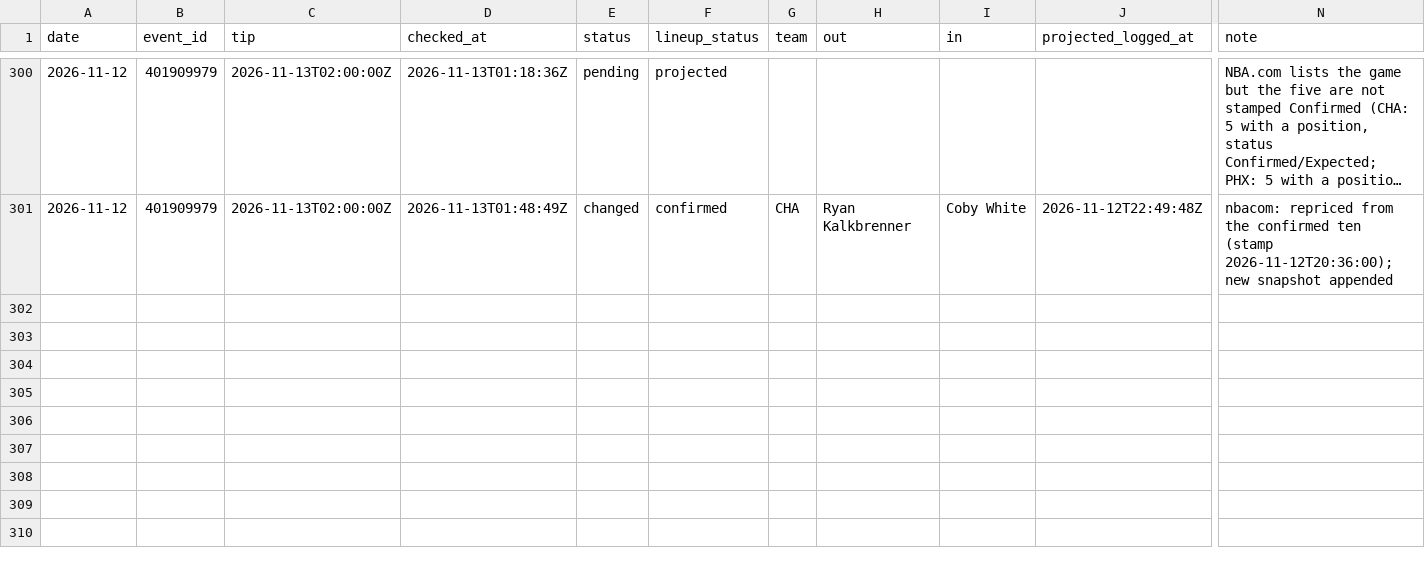
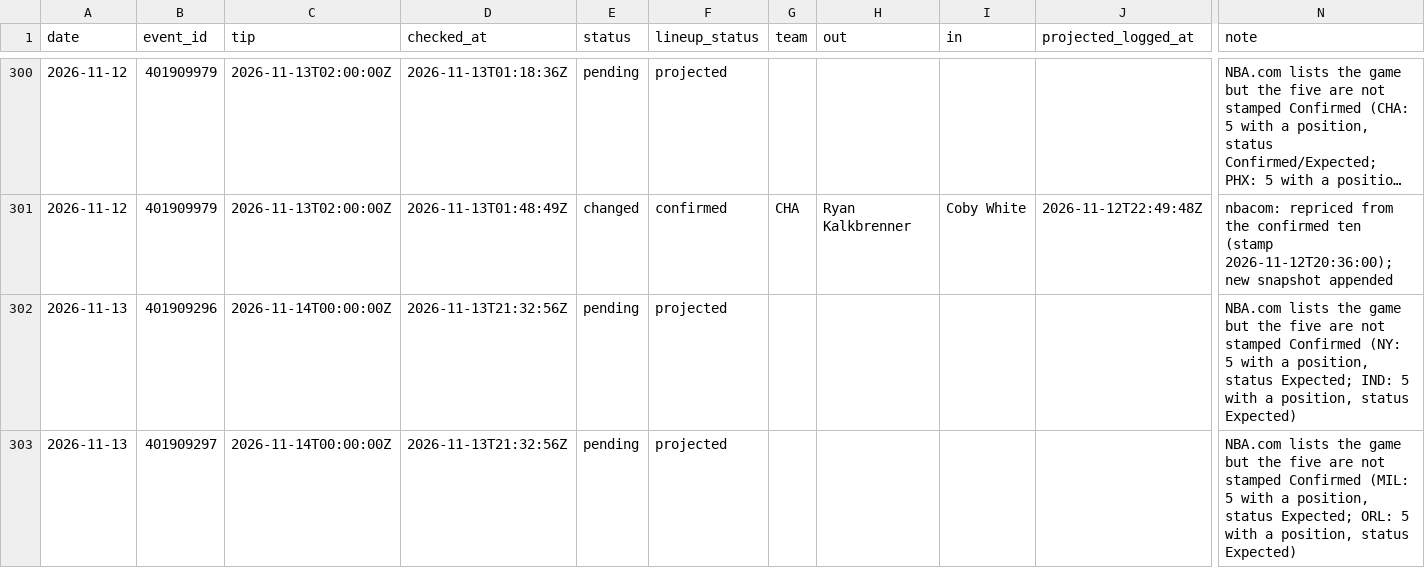
Before and after one commit to macassvic-cmd/arc-lab, a CSV file: data/first_basket_lineups.csv, drawn as a sheet; only a part is shown, gaps mark what is left out; long unchanged cells end in …; rows hold the shown columns only; the diff names each change by its address in the sheet, - before the commit and + after, or states it on an @@ line.

```diff
--- a/data/first_basket_lineups.csv
+++ b/data/first_basket_lineups.csv
+row 302: 2026-11-13 | 401909296 | 2026-11-14T00:00:00Z | 2026-11-13T21:32:56Z | pending | projected |  |  |  |  | NBA.com lists the game but the five are not stamped Confirmed (NY: 5 with a position, status Expected; IND: 5 with a position, status Expected)
+row 303: 2026-11-13 | 401909297 | 2026-11-14T00:00:00Z | 2026-11-13T21:32:56Z | pending | projected |  |  |  |  | NBA.com lists the game but the five are not stamped Confirmed (MIL: 5 with a position, status Expected; ORL: 5 with a position, status Expected)
```
Also changed, not shown: data/paper_log.csv, 3 other files.
